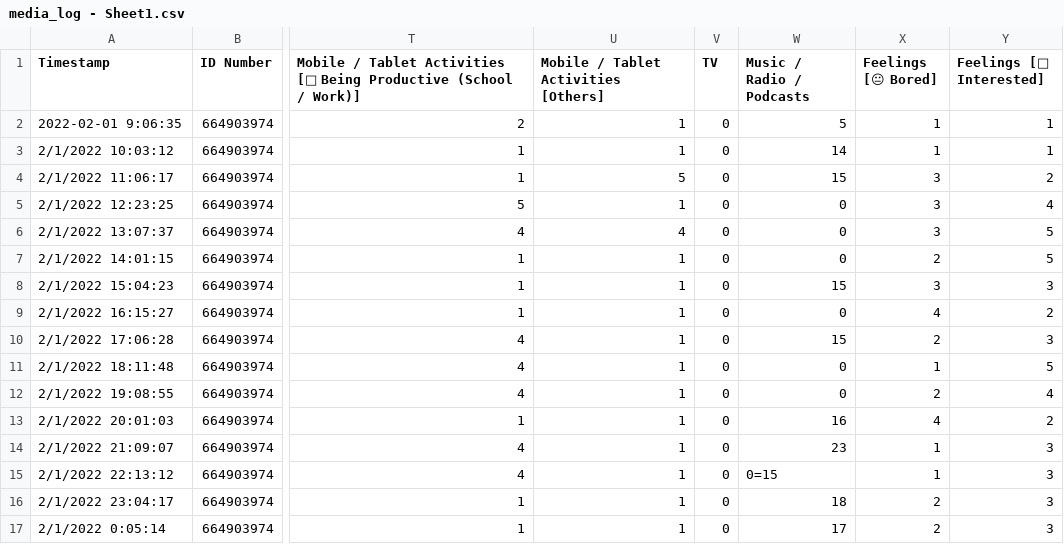
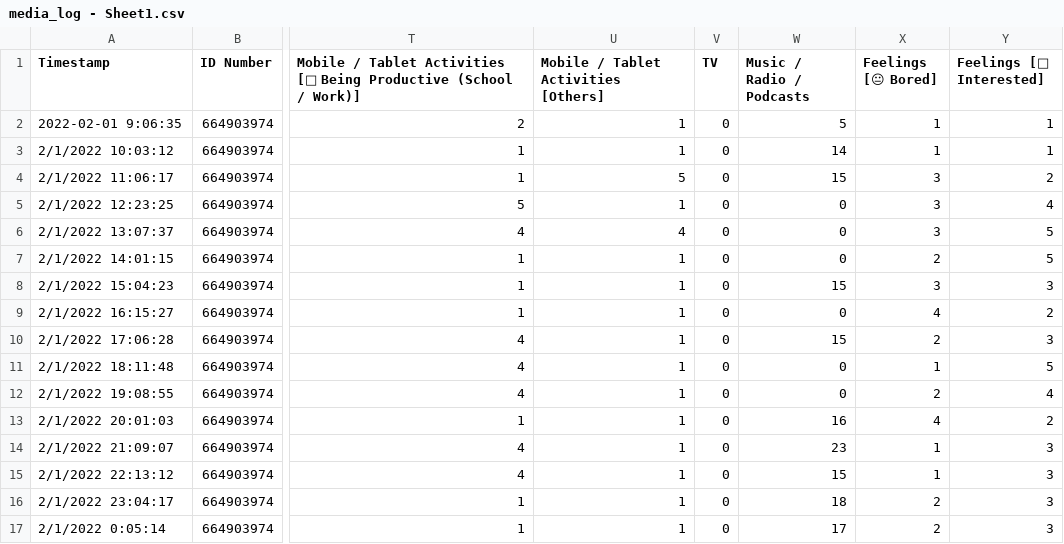
Before and after one commit to miaerdene/bdi-project, a CSV file: media_log - Sheet1.csv, drawn as a sheet; only a part is shown, gaps mark what is left out; the diff names each change by its address in the sheet, - before the commit and + after, or states it on an @@ line.

Commit message:
Update media_log - Sheet1.csv

```diff
--- a/media_log - Sheet1.csv
+++ b/media_log - Sheet1.csv
-W15 (Music / Radio / Podcasts): 0=15
+W15 (Music / Radio / Podcasts): 15
```
